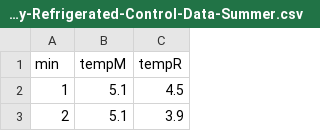
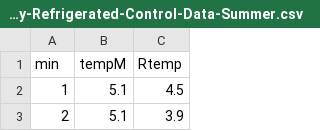
Before and after one commit to foodsafetylab/Pinto-2023-Milk, a CSV file: Model/5-Day-Refrigerated-Control-Data-Summer.csv, drawn as a sheet; only a part is shown.

```diff
--- a/Model/5-Day-Refrigerated-Control-Data-Summer.csv
+++ b/Model/5-Day-Refrigerated-Control-Data-Summer.csv
@@ -1,2 +1,2 @@
-min,tempM,tempR
+min,tempM,Rtemp
 1,5.1,4.5
```
Also changed, not shown: Model/5-Day-Refrigerated-Control-Data.csv, 11 other files.
